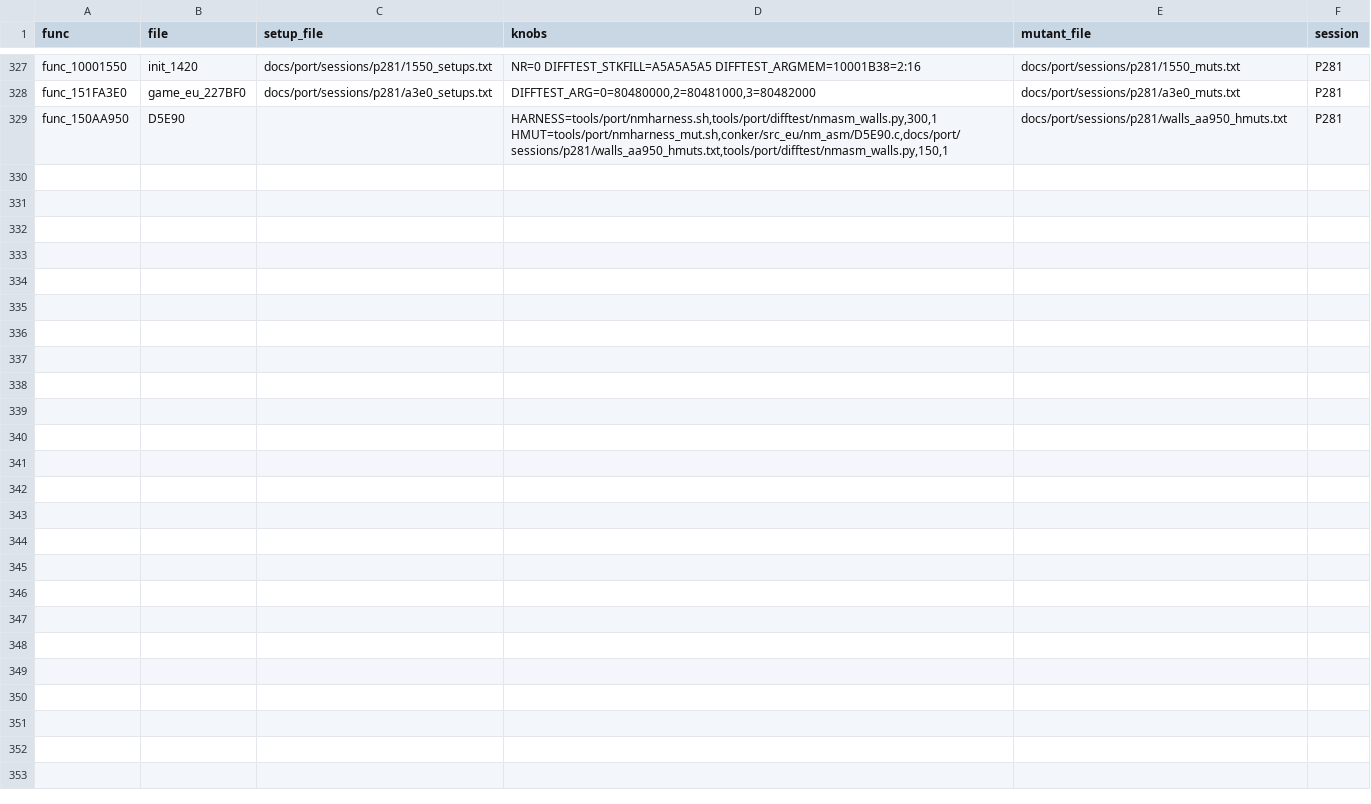
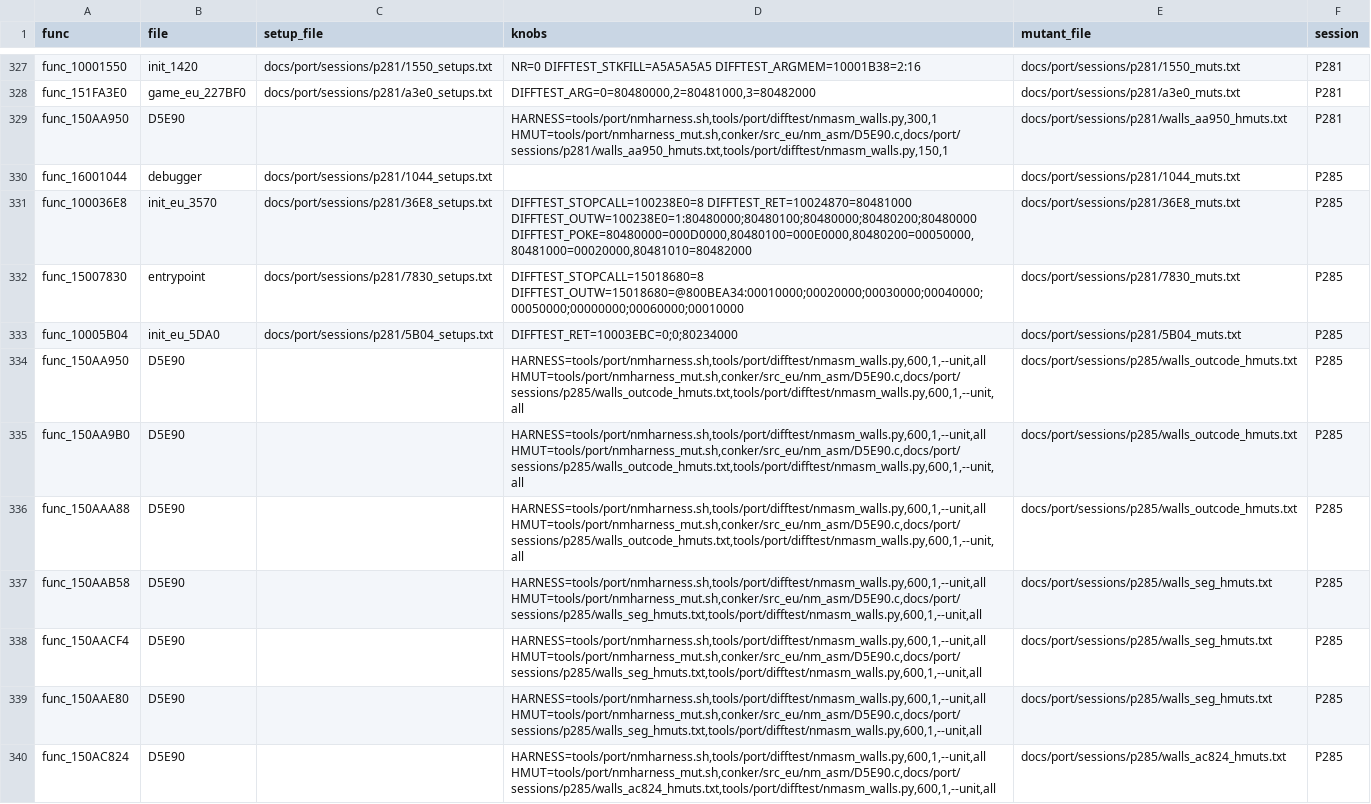
Before and after one commit to Sorikairox/conker-eu-port, a TSV file: tools/port/verify_registry.tsv, drawn as a sheet; only a part is shown, gaps mark what is left out; the diff names each change by its address in the sheet, - before the commit and + after, or states it on an @@ line.

```diff
--- a/tools/port/verify_registry.tsv
+++ b/tools/port/verify_registry.tsv
+row 330: func_16001044 | debugger | docs/port/sessions/p281/1044_setups.txt |  | docs/port/sessions/p281/1044_muts.txt | P285
+row 331: func_100036E8 | init_eu_3570 | docs/port/sessions/p281/36E8_setups.txt | DIFFTEST_STOPCALL=100238E0=8 DIFFTEST_RET=10024870=80481000 DIFFTEST_OUTW=100238E0=1:80480000;80480100;80480000;80480200;80480000 DIFFTEST_POKE=80480000=000D0000,80480100=000E0000,80480200=00050000,80481000=00020000,80481010=80482000 | docs/port/sessions/p281/36E8_muts.txt | P285
+row 332: func_15007830 | entrypoint | docs/port/sessions/p281/7830_setups.txt | DIFFTEST_STOPCALL=15018680=8 DIFFTEST_OUTW=15018680=@800BEA34:00010000;00020000;00030000;00040000;00050000;00000000;00060000;00010000 | docs/port/sessions/p281/7830_muts.txt | P285
+row 333: func_10005B04 | init_eu_5DA0 | docs/port/sessions/p281/5B04_setups.txt | DIFFTEST_RET=10003EBC=0;0;80234000 | docs/port/sessions/p281/5B04_muts.txt | P285
+row 334: func_150AA950 | D5E90 |  | HARNESS=tools/port/nmharness.sh,tools/port/difftest/nmasm_walls.py,600,1,--unit,all HMUT=tools/port/nmharness_mut.sh,conker/src_eu/nm_asm/D5E90.c,docs/port/sessions/p285/walls_outcode_hmuts.txt,tools/port/difftest/nmasm_walls.py,600,1,--unit,all | docs/port/sessions/p285/walls_outcode_hmuts.txt | P285
+row 335: func_150AA9B0 | D5E90 |  | HARNESS=tools/port/nmharness.sh,tools/port/difftest/nmasm_walls.py,600,1,--unit,all HMUT=tools/port/nmharness_mut.sh,conker/src_eu/nm_asm/D5E90.c,docs/port/sessions/p285/walls_outcode_hmuts.txt,tools/port/difftest/nmasm_walls.py,600,1,--unit,all | docs/port/sessions/p285/walls_outcode_hmuts.txt | P285
+row 336: func_150AAA88 | D5E90 |  | HARNESS=tools/port/nmharness.sh,tools/port/difftest/nmasm_walls.py,600,1,--unit,all HMUT=tools/port/nmharness_mut.sh,conker/src_eu/nm_asm/D5E90.c,docs/port/sessions/p285/walls_outcode_hmuts.txt,tools/port/difftest/nmasm_walls.py,600,1,--unit,all | docs/port/sessions/p285/walls_outcode_hmuts.txt | P285
+row 337: func_150AAB58 | D5E90 |  | HARNESS=tools/port/nmharness.sh,tools/port/difftest/nmasm_walls.py,600,1,--unit,all HMUT=tools/port/nmharness_mut.sh,conker/src_eu/nm_asm/D5E90.c,docs/port/sessions/p285/walls_seg_hmuts.txt,tools/port/difftest/nmasm_walls.py,600,1,--unit,all | docs/port/sessions/p285/walls_seg_hmuts.txt | P285
+row 338: func_150AACF4 | D5E90 |  | HARNESS=tools/port/nmharness.sh,tools/port/difftest/nmasm_walls.py,600,1,--unit,all HMUT=tools/port/nmharness_mut.sh,conker/src_eu/nm_asm/D5E90.c,docs/port/sessions/p285/walls_seg_hmuts.txt,tools/port/difftest/nmasm_walls.py,600,1,--unit,all | docs/port/sessions/p285/walls_seg_hmuts.txt | P285
+row 339: func_150AAE80 | D5E90 |  | HARNESS=tools/port/nmharness.sh,tools/port/difftest/nmasm_walls.py,600,1,--unit,all HMUT=tools/port/nmharness_mut.sh,conker/src_eu/nm_asm/D5E90.c,docs/port/sessions/p285/walls_seg_hmuts.txt,tools/port/difftest/nmasm_walls.py,600,1,--unit,all | docs/port/sessions/p285/walls_seg_hmuts.txt | P285
+row 340: func_150AC824 | D5E90 |  | HARNESS=tools/port/nmharness.sh,tools/port/difftest/nmasm_walls.py,600,1,--unit,all HMUT=tools/port/nmharness_mut.sh,conker/src_eu/nm_asm/D5E90.c,docs/port/sessions/p285/walls_ac824_hmuts.txt,tools/port/difftest/nmasm_walls.py,600,1,--unit,all | docs/port/sessions/p285/walls_ac824_hmuts.txt | P285
```
Also changed, not shown: docs/progress/sessions.tsv, 35 other files.
